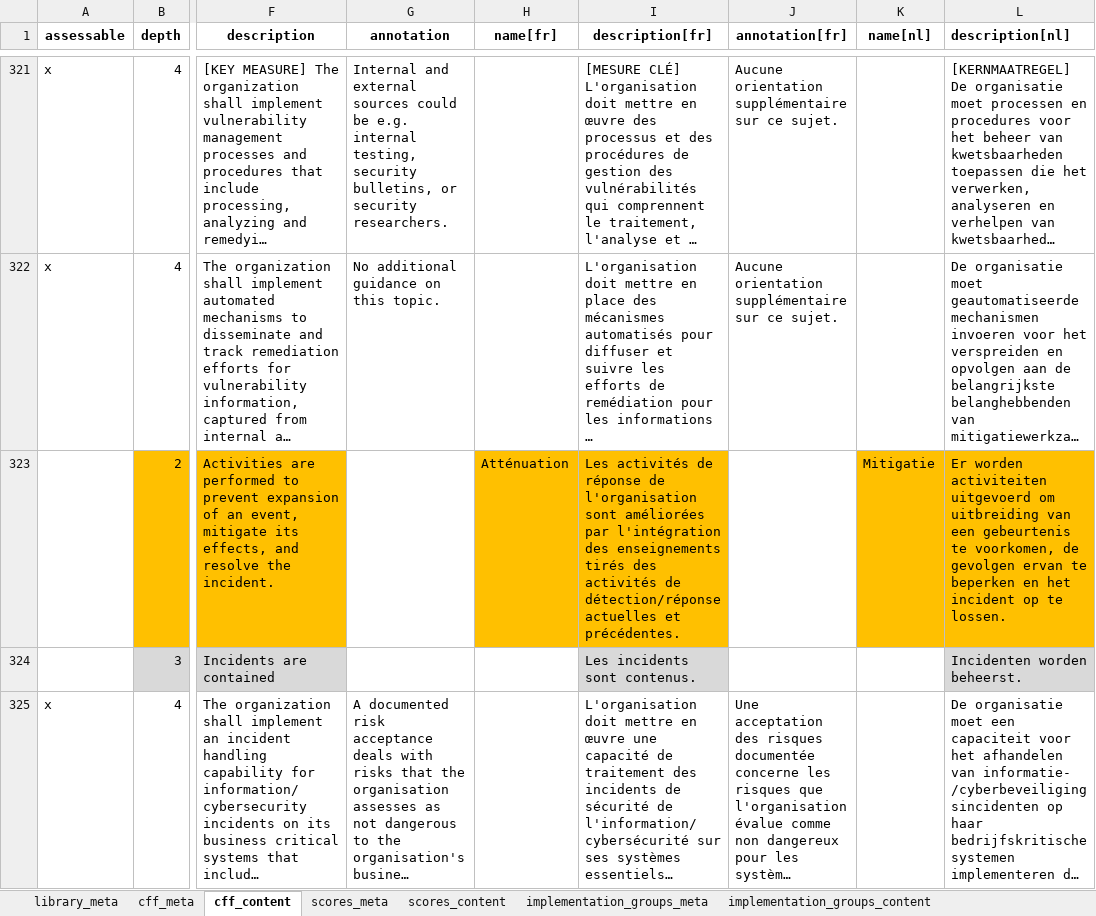
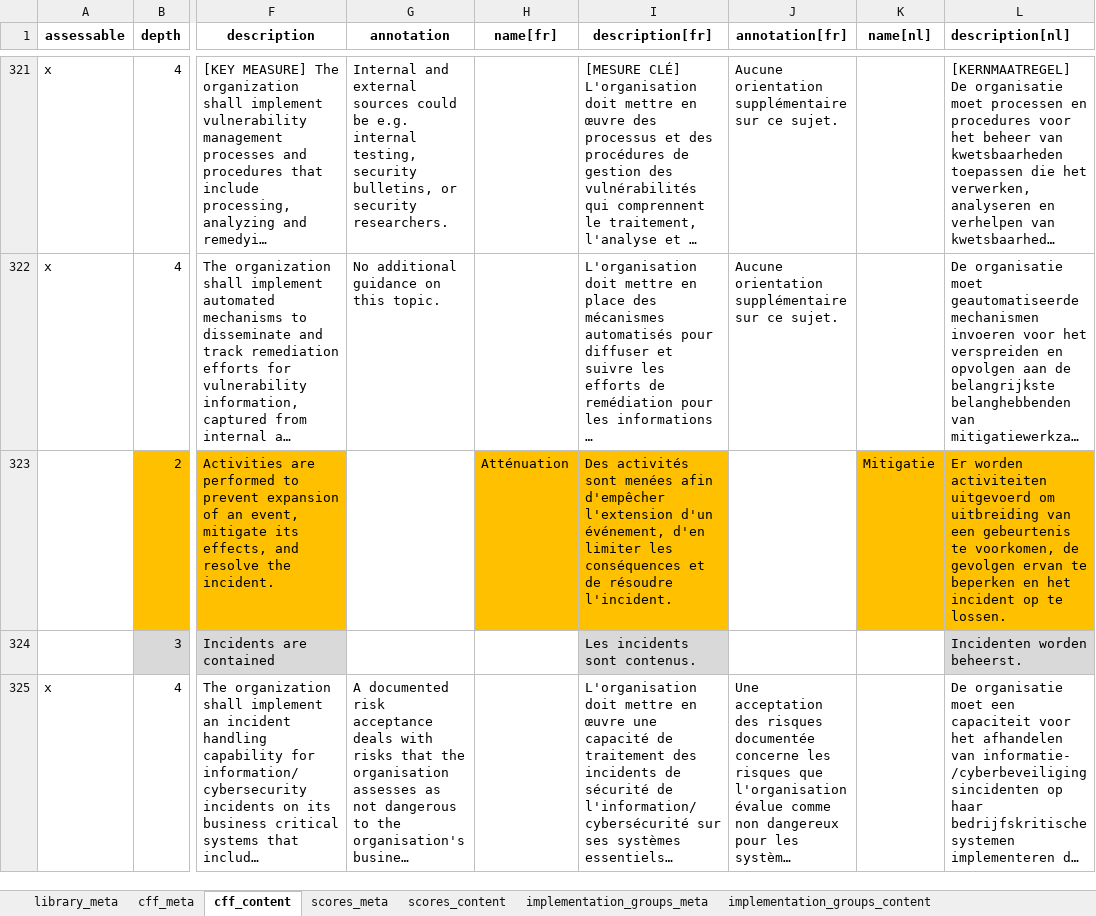
Before and after one commit to intuitem/ciso-assistant-community, an Excel workbook: tools/excel/ccb/ccb-cff-2023-03-01.xlsx, sheet cff_content, drawn as a sheet; only a part is shown, gaps mark what is left out; long unchanged cells end in …; values as stored, in another font and other column widths than the file's, no borders; the diff names each change by its address in the sheet, - before the commit and + after, or states it on an @@ line.

```diff
--- a/tools/excel/ccb/ccb-cff-2023-03-01.xlsx (sheet cff_content)
+++ b/tools/excel/ccb/ccb-cff-2023-03-01.xlsx (sheet cff_content)
-I323 (description[fr]): Les activités de réponse de l'organisation sont améliorées par l'intégration des enseignements tirés des activités de détection/réponse actuelles et précédentes.
+I323 (description[fr]): Des activités sont menées afin d'empêcher l'extension d'un événement, d'en limiter les conséquences et de résoudre l'incident.
```
Also changed, not shown: 1 other file.
